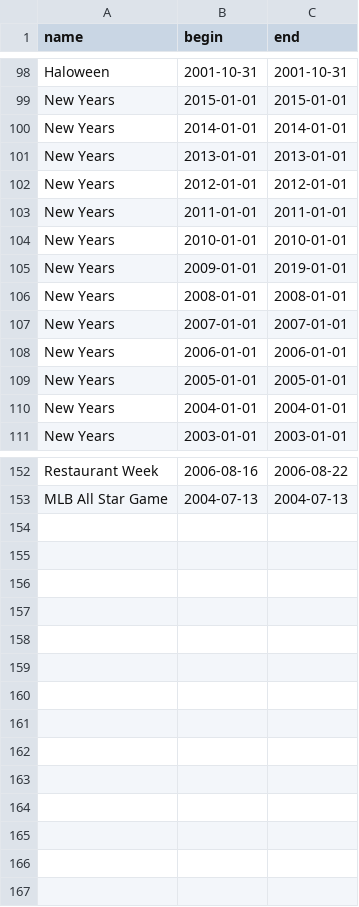
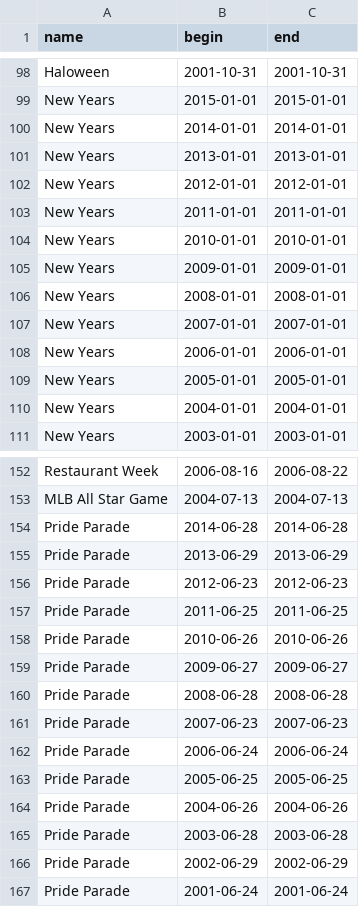
Before and after one commit to ianwells/rbar, a CSV file: rbar_app/events.csv, drawn as a sheet; only a part is shown, gaps mark what is left out.

Commit message:
added pride parade

```diff
--- a/rbar_app/events.csv
+++ b/rbar_app/events.csv
@@ -104,3 +104,3 @@ New Years,2011-01-01,2011-01-01
 New Years,2010-01-01,2010-01-01
-New Years,2009-01-01,2019-01-01
+New Years,2009-01-01,2009-01-01
 New Years,2008-01-01,2008-01-01
@@ -153 +153,15 @@ Restaurant Week,2006-08-16,2006-08-22
 MLB All Star Game,2004-07-13,2004-07-13
+Pride Parade,2014-06-28,2014-06-28
+Pride Parade,2013-06-29,2013-06-29
+Pride Parade,2012-06-23,2012-06-23
+Pride Parade,2011-06-25,2011-06-25
+Pride Parade,2010-06-26,2010-06-26
+Pride Parade,2009-06-27,2009-06-27
+Pride Parade,2008-06-28,2008-06-28
+Pride Parade,2007-06-23,2007-06-23
+Pride Parade,2006-06-24,2006-06-24
+Pride Parade,2005-06-25,2005-06-25
+Pride Parade,2004-06-26,2004-06-26
+Pride Parade,2003-06-28,2003-06-28
+Pride Parade,2002-06-29,2002-06-29
+Pride Parade,2001-06-24,2001-06-24
```
Also changed, not shown: 1 other file.
